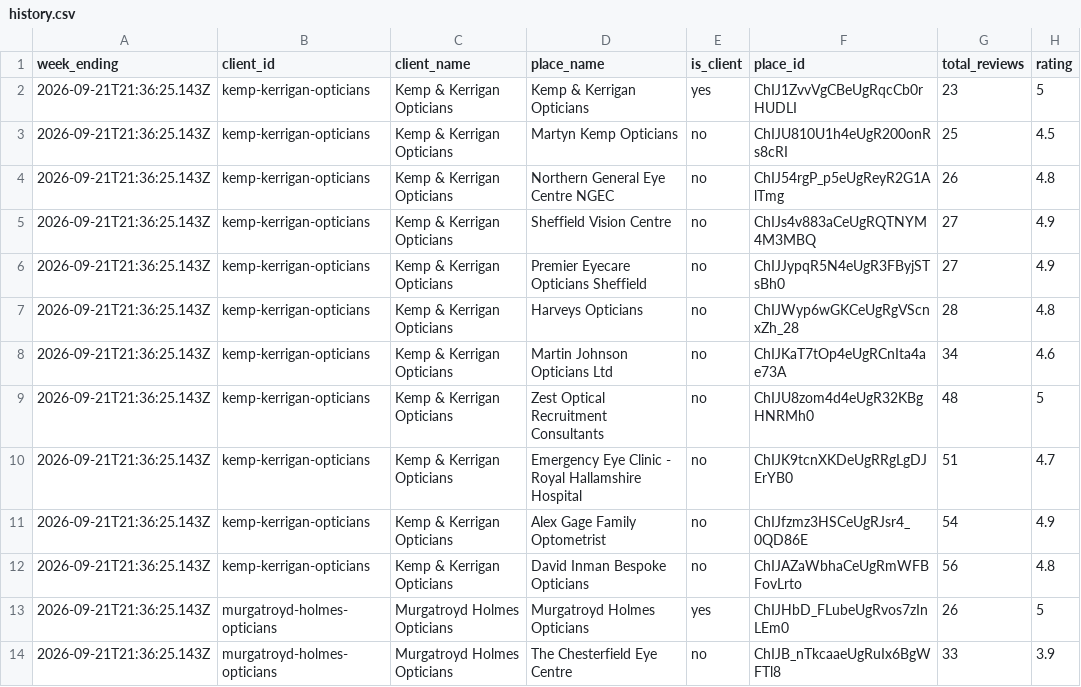
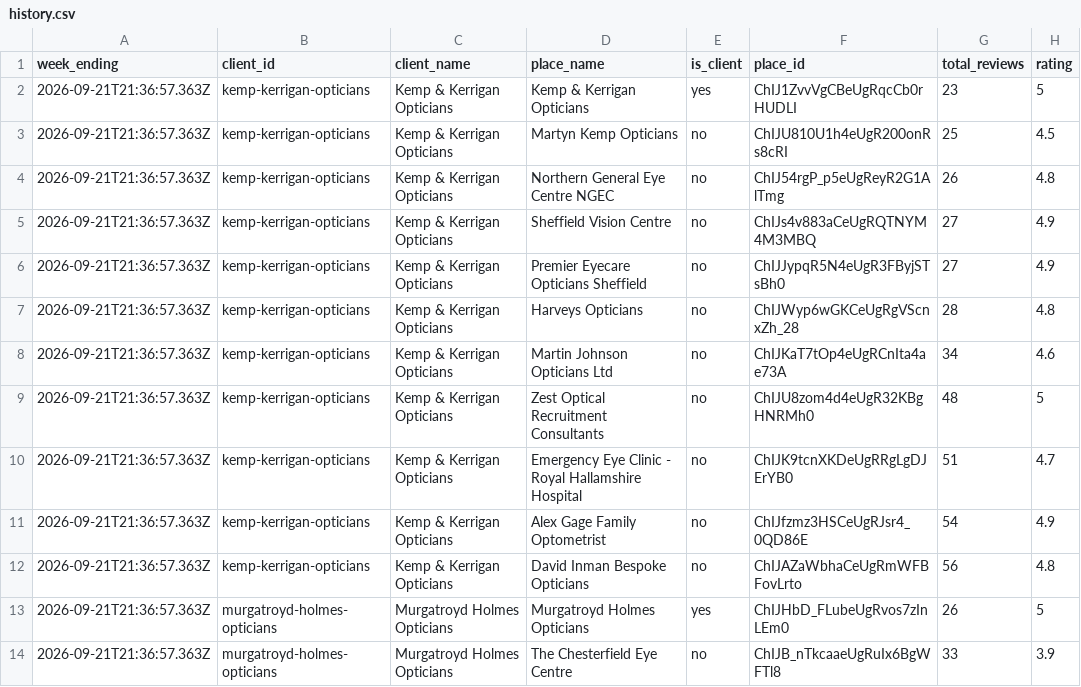
Before and after one commit to springviewmarketing/Claude-Code, a CSV file: review-tracker/reports/history.csv, drawn as a sheet; only a part is shown; the diff covers the shown part only; the diff names each change by its address in the sheet, - before the commit and + after, or states it on an @@ line.

```diff
--- a/review-tracker/reports/history.csv
+++ b/review-tracker/reports/history.csv
-A2:A14 (week_ending): 2026-09-21T21:36:25.143Z
+A2:A14 (week_ending): 2026-09-21T21:36:57.363Z
```
Also changed, not shown: 2 added rows and 10 edited cells elsewhere in this file, 4 other files.
